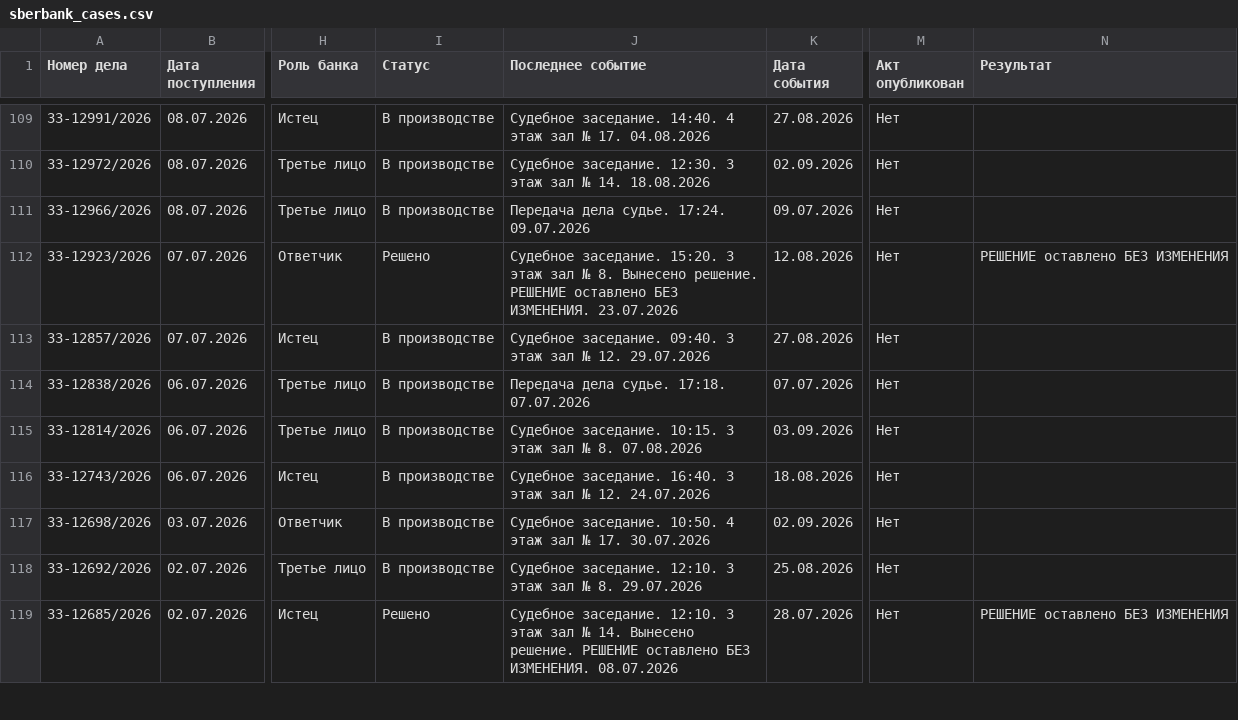
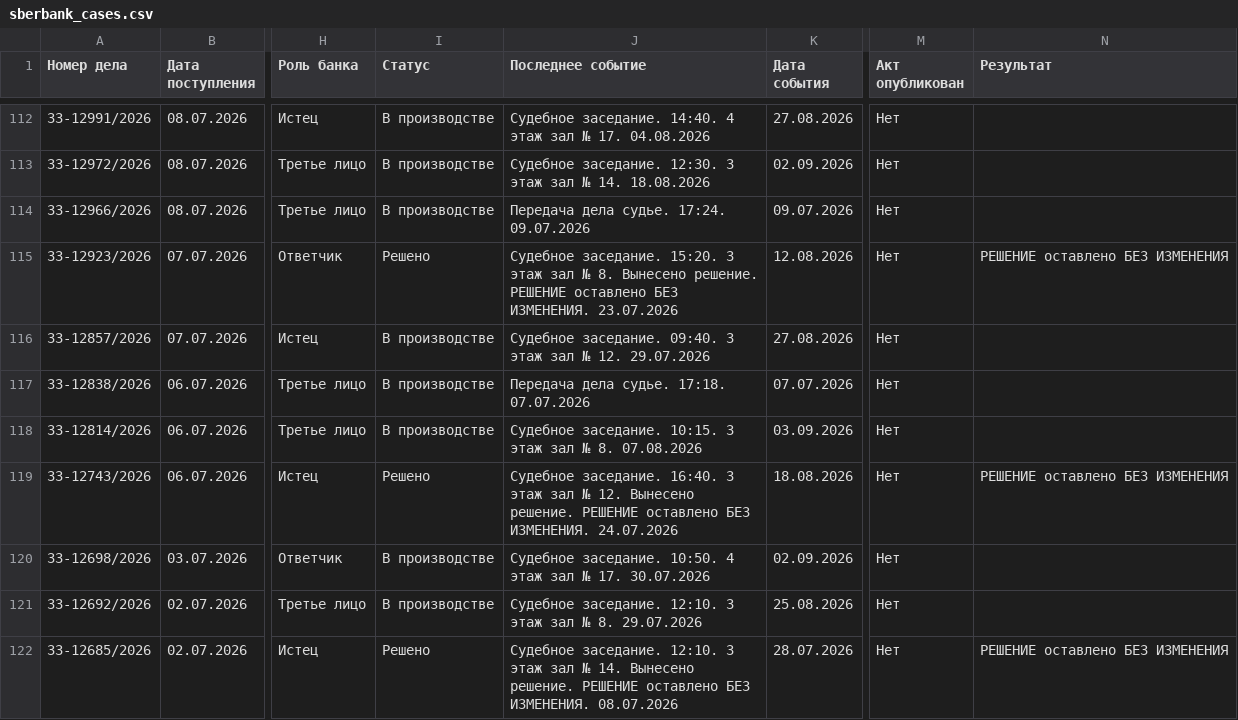
Before and after one commit to SelivanovAS/dashboard-ural, a CSV file: data/sberbank_cases.csv, drawn as a sheet; only a part is shown, gaps mark what is left out; addresses are those after the commit; the diff covers the shown part only; the diff names each change by its address in the sheet, - before the commit and + after, or states it on an @@ line.

```diff
--- a/data/sberbank_cases.csv
+++ b/data/sberbank_cases.csv
-I119 (Статус): В производстве
+I119 (Статус): Решено
-J119 (Последнее событие): …№ 12. 24.07.2026
+J119 (Последнее событие): …№ 12. Вынесено решение. РЕШЕНИЕ оставлено БЕЗ ИЗМЕНЕНИЯ. 24.07.2026
-N119 (Результат): (empty)
+N119 (Результат): РЕШЕНИЕ оставлено БЕЗ ИЗМЕНЕНИЯ
```
Also changed, not shown: 3 added rows and 22 edited cells elsewhere in this file, 8 other files.
